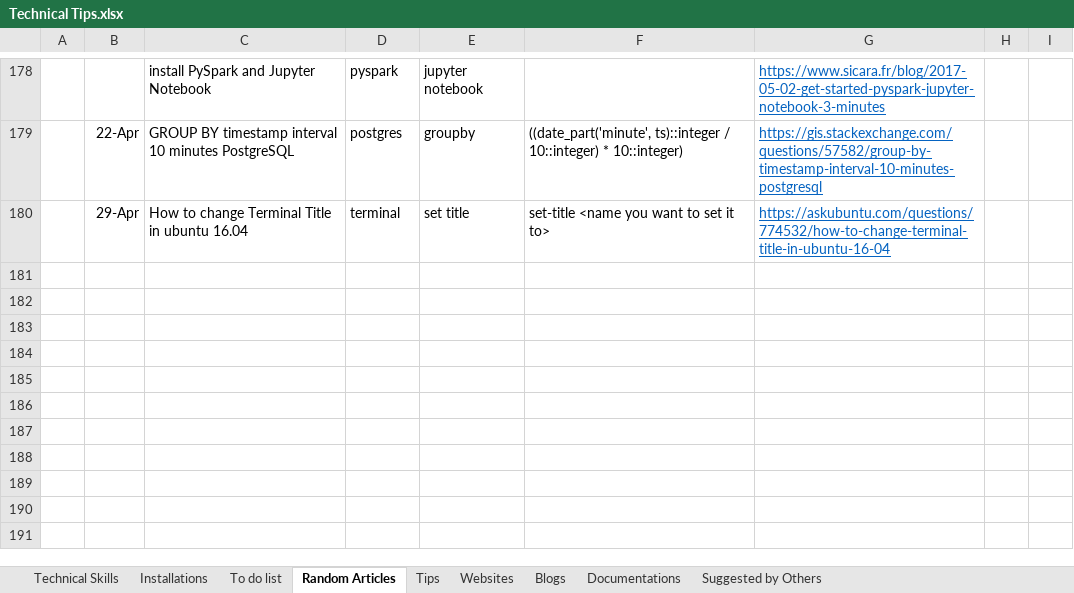
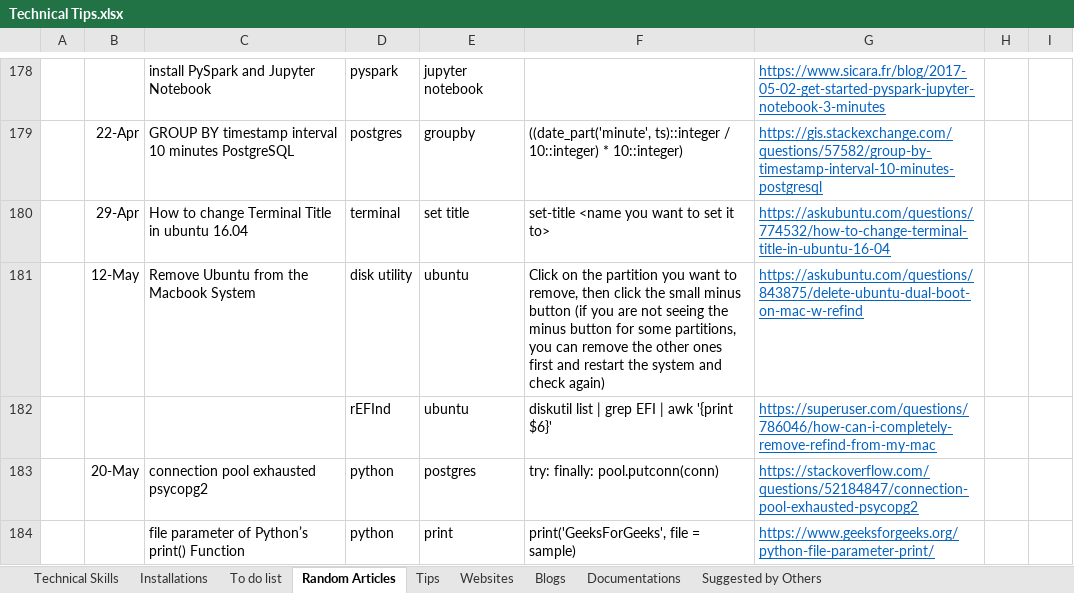
Before and after one commit to XiaozhanYang/technical-tips, an Excel workbook: Technical Tips.xlsx, sheet Random Articles, drawn as a sheet; only a part is shown, gaps mark what is left out; values as stored, in another font and other column widths than the file's, no borders; the diff names each change by its address in the sheet, - before the commit and + after, or states it on an @@ line.

Commit message:
added tips on postgres

```diff
--- a/Technical Tips.xlsx (sheet Random Articles)
+++ b/Technical Tips.xlsx (sheet Random Articles)
+row 181:  | 12-May | Remove Ubuntu from the Macbook System | disk utility | ubuntu | Click on the partition you want to remove, then click the small minus button (if you are not seeing the minus button for some partitions, you can remove the other ones first and restart the system and check again) | https://askubuntu.com/questions/843875/delete-ubuntu-dual-boot-on-mac-w-refind
+row 182:  |  |  | rEFInd | ubuntu | diskutil list | grep EFI | awk '{print $6}' | https://superuser.com/questions/786046/how-can-i-completely-remove-refind-from-my-mac
+row 183:  | 20-May | connection pool exhausted psycopg2 | python | postgres | try: finally: pool.putconn(conn) | https://stackoverflow.com/questions/52184847/connection-pool-exhausted-psycopg2
+row 184:  |  | file parameter of Python’s print() Function | python | print | print('GeeksForGeeks', file = sample) | https://www.geeksforgeeks.org/python-file-parameter-print/
```
Also changed, not shown: sheet Suggested by Others.
